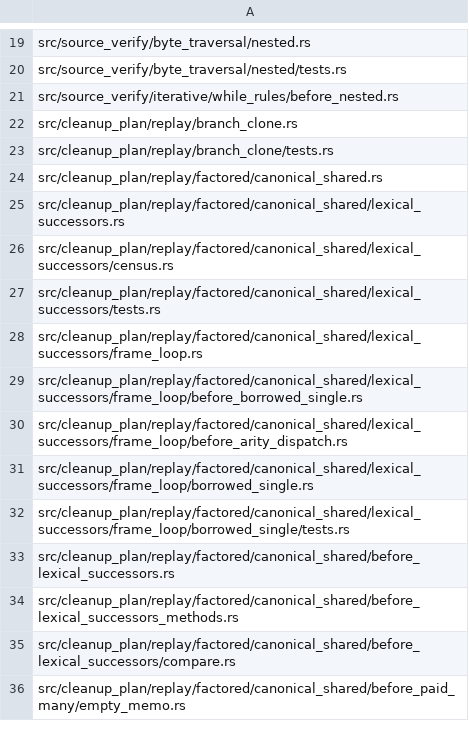
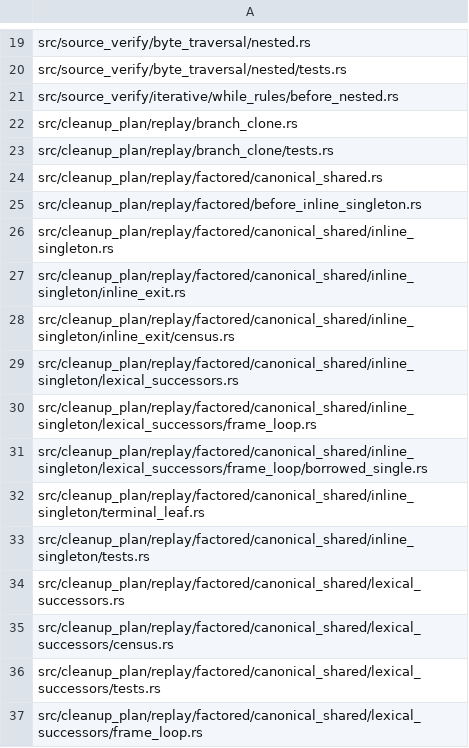
Before and after one commit to devdotbo/semaprax, a TSV file: docs/evidence/main-e177-final-source-binding-20261017/current-projection-inputs.tsv, drawn as a sheet; only a part is shown, gaps mark what is left out; the shorter side is filled out with more unchanged rows.

Commit message:
Bind combined inline and paired module source inventory

```diff
--- a/docs/evidence/main-e177-final-source-binding-20261017/current-projection-inputs.tsv
+++ b/docs/evidence/main-e177-final-source-binding-20261017/current-projection-inputs.tsv
@@ -24,2 +24,11 @@ src/cleanup_plan/replay/branch_clone/tests.rs
 src/cleanup_plan/replay/factored/canonical_shared.rs
+src/cleanup_plan/replay/factored/before_inline_singleton.rs
+src/cleanup_plan/replay/factored/canonical_shared/inline_singleton.rs
+src/cleanup_plan/replay/factored/canonical_shared/inline_singleton/inline_exit.rs
+src/cleanup_plan/replay/factored/canonical_shared/inline_singleton/inline_exit/census.rs
+src/cleanup_plan/replay/factored/canonical_shared/inline_singleton/lexical_successors.rs
+src/cleanup_plan/replay/factored/canonical_shared/inline_singleton/lexical_successors/frame_loop.rs
+src/cleanup_plan/replay/factored/canonical_shared/inline_singleton/lexical_successors/frame_loop/borrowed_single.rs
+src/cleanup_plan/replay/factored/canonical_shared/inline_singleton/terminal_leaf.rs
+src/cleanup_plan/replay/factored/canonical_shared/inline_singleton/tests.rs
 src/cleanup_plan/replay/factored/canonical_shared/lexical_successors.rs
```
Also changed, not shown: 50 other files.
